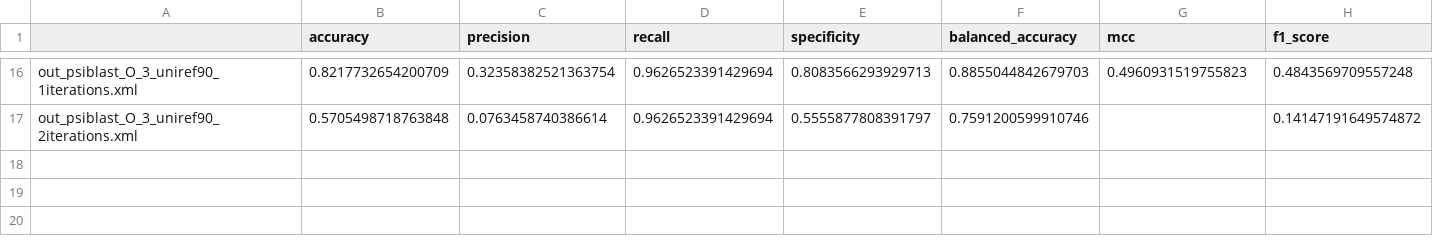
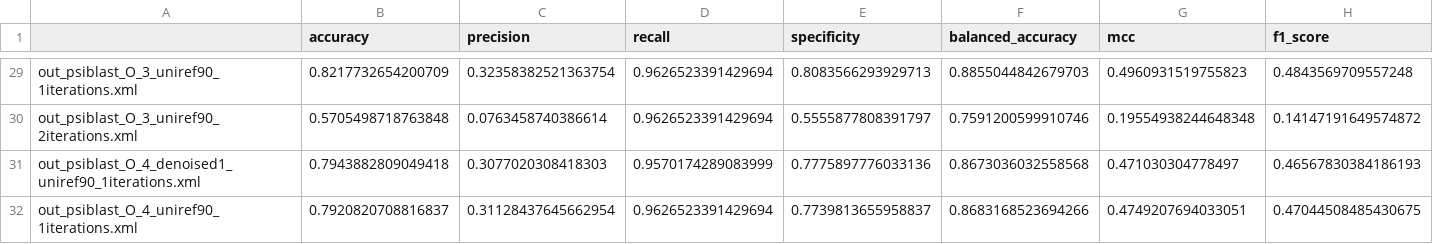
Before and after one commit to AlessandroManente/BD_Project_DS, a CSV file: data_team_1/metrics/metrics_9.csv, drawn as a sheet; only a part is shown, gaps mark what is left out; addresses are those after the commit; the diff covers the shown part only; the diff names each change by its address in the sheet, - before the commit and + after, or states it on an @@ line.

```diff
--- a/data_team_1/metrics/metrics_9.csv
+++ b/data_team_1/metrics/metrics_9.csv
-G30 (mcc): (empty)
+G30 (mcc): 0.19554938244648348
+row 31: out_psiblast_O_4_denoised1_uniref90_1iterations.xml | 0.7943882809049418 | 0.3077020308418303 | 0.9570174289083999 | 0.7775897776033136 | 0.8673036032558568 | 0.471030304778497 | 0.46567830384186193
+row 32: out_psiblast_O_4_uniref90_1iterations.xml | 0.7920820708816837 | 0.31128437645662954 | 0.9626523391429694 | 0.7739813655958837 | 0.8683168523694266 | 0.4749207694033051 | 0.47044508485430675
```
Also changed, not shown: 13 added rows and 13 edited cells elsewhere in this file, 3 other files.
